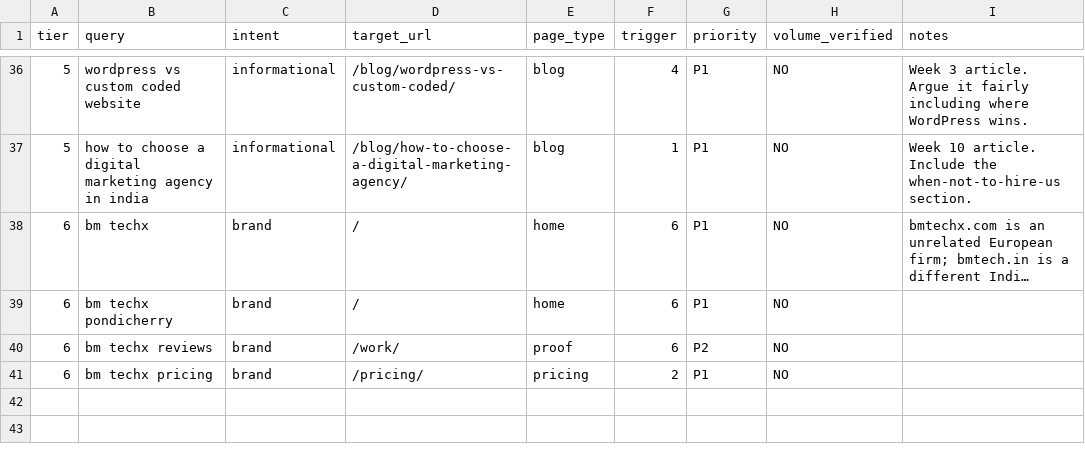
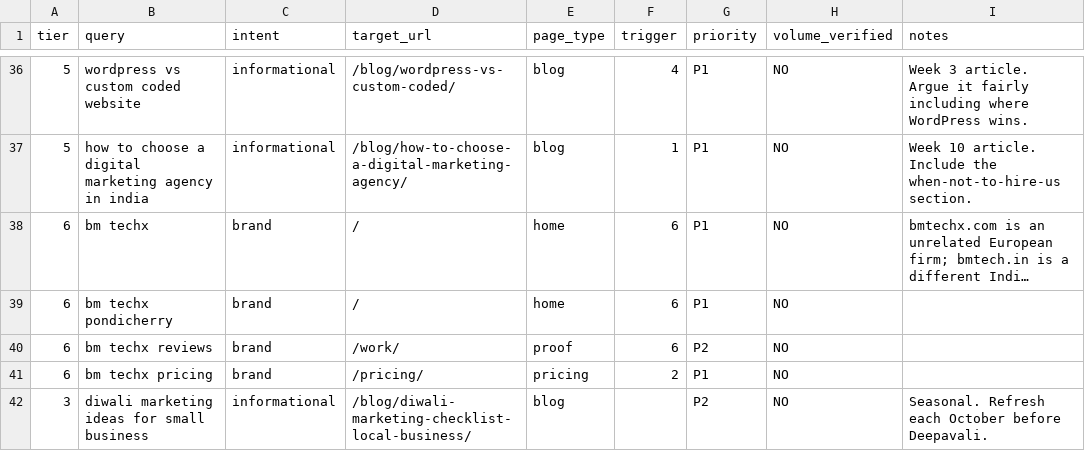
Before and after one commit to BM-ACADEMY/Techx_v2, a CSV file: bmtechx-web-kit/seo/keyword-map.csv, drawn as a sheet; only a part is shown, gaps mark what is left out; long unchanged cells end in ….

```diff
--- a/bmtechx-web-kit/seo/keyword-map.csv
+++ b/bmtechx-web-kit/seo/keyword-map.csv
@@ -41 +41,2 @@ tier,query,intent,target_url,page_type,trigger,priority,volume_verified,notes
 6,bm techx pricing,brand,/pricing/,pricing,2,P1,NO,
+3,diwali marketing ideas for small business,informational,/blog/diwali-marketing-checklist-local-business/,blog,,P2,NO,Seasonal. Refresh each October before Deepavali.
```
Also changed, not shown: 2 other files.
